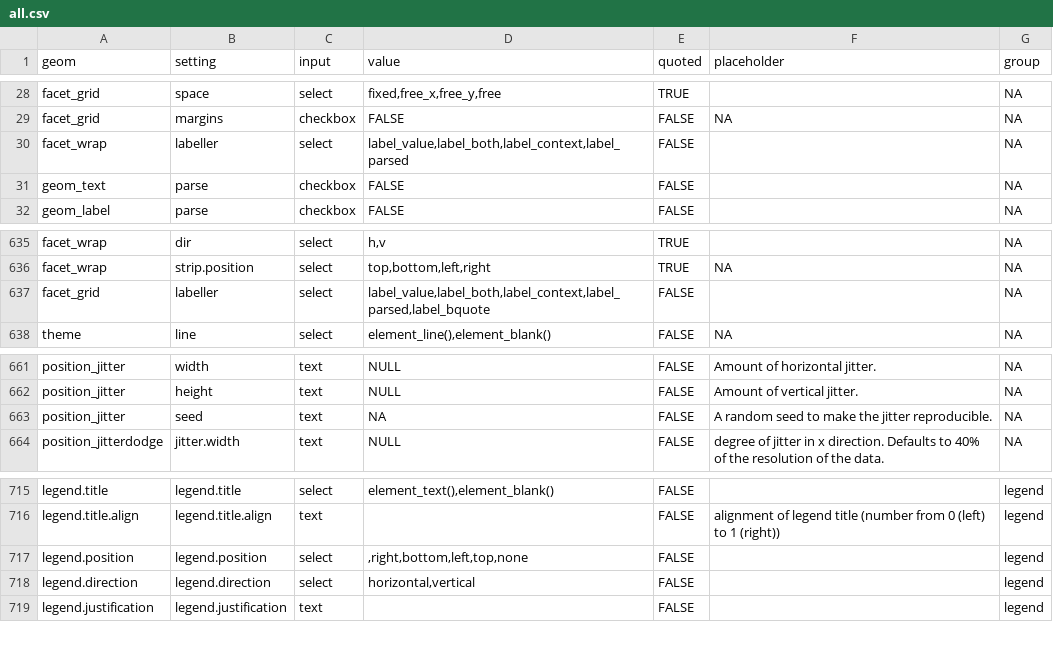
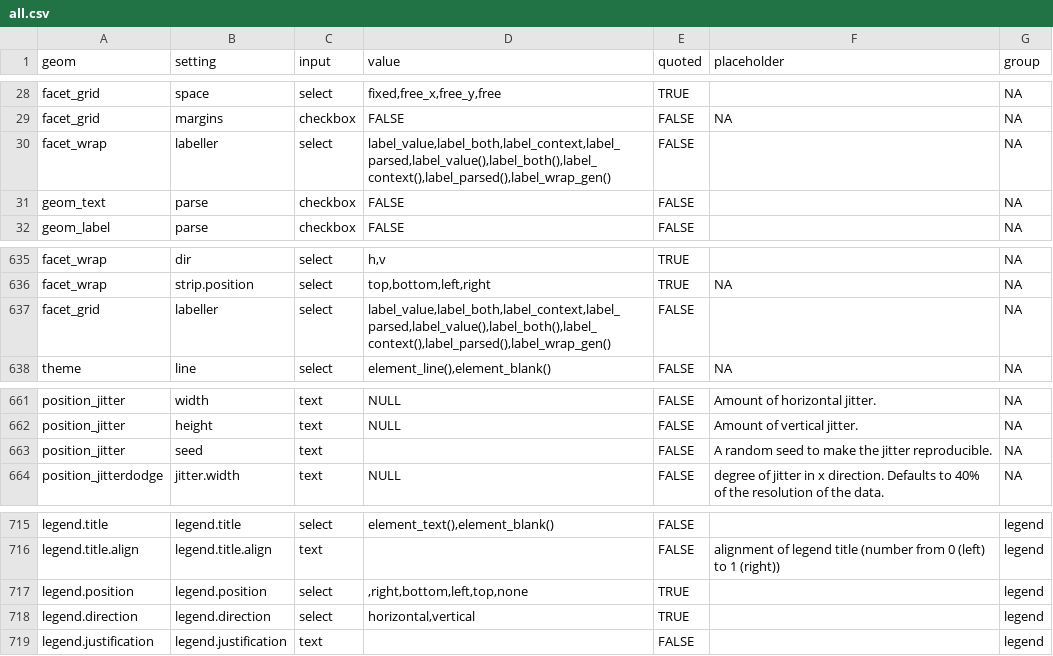
Before and after one commit to cardiomoon/ggplotAssist, a CSV file: data-raw/all.csv, drawn as a sheet; only a part is shown, gaps mark what is left out.

```diff
--- a/data-raw/all.csv
+++ b/data-raw/all.csv
@@ -29,3 +29,3 @@
 "facet_grid","margins","checkbox","FALSE",FALSE,NA,NA
-"facet_wrap","labeller","select","label_value,label_both,label_context,label_parsed",FALSE,"",NA
+"facet_wrap","labeller","select","label_value,label_both,label_context,label_parsed,label_value(),label_both(),label_context(),label_parsed(),label_wrap_gen()",FALSE,"",NA
 "geom_text","parse","checkbox","FALSE",FALSE,"",NA
@@ -636,3 +636,3 @@
 "facet_wrap","strip.position","select","top,bottom,left,right",TRUE,NA,NA
-"facet_grid","labeller","select","label_value,label_both,label_context,label_parsed,label_bquote",FALSE,"",NA
+"facet_grid","labeller","select","label_value,label_both,label_context,label_parsed,label_value(),label_both(),label_context(),label_parsed(),label_wrap_gen()",FALSE,"",NA
 "theme","line","select","element_line(),element_blank()",FALSE,NA,NA
@@ -662,3 +662,3 @@
 "position_jitter","height","text","NULL",FALSE,"Amount of vertical  jitter.",NA
-"position_jitter","seed","text",NA,FALSE,"A random seed to make the jitter reproducible.",NA
+"position_jitter","seed","text","",FALSE,"A random seed to make the jitter reproducible.",NA
 "position_jitterdodge","jitter.width","text","NULL",FALSE,"degree of jitter in x direction. Defaults to 40% of the resolution of the data.",NA
@@ -718,4 +718,4 @@
 "legend.title.align","legend.title.align","text","",FALSE,"alignment of legend title (number from 0 (left) to 1 (right))","legend"
-"legend.position","legend.position","select",",right,bottom,left,top,none",FALSE,"","legend"
-"legend.direction","legend.direction","select","horizontal,vertical",FALSE,"","legend"
+"legend.position","legend.position","select",",right,bottom,left,top,none",TRUE,"","legend"
+"legend.direction","legend.direction","select","horizontal,vertical",TRUE,"","legend"
 "legend.justification","legend.justification","text","",FALSE,"","legend"
```
Also changed, not shown: data-raw/setting.csv, data-raw/theme.csv, 3 other files.
